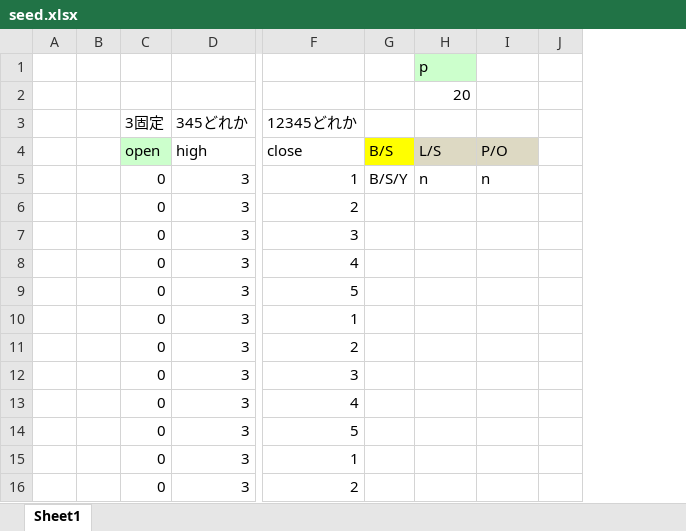
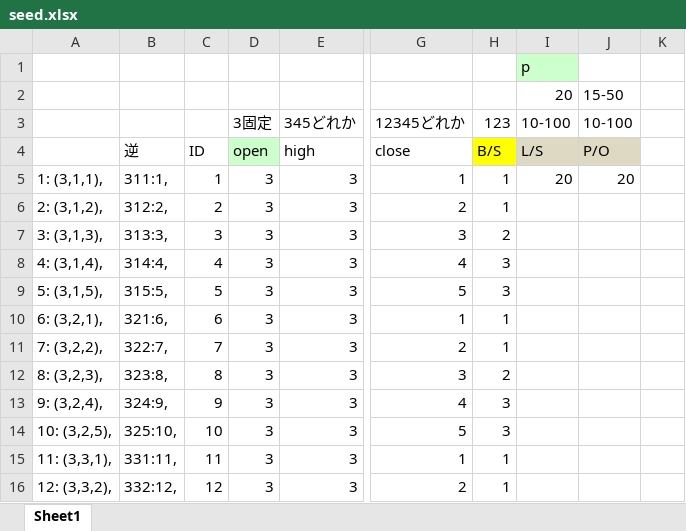
Before and after one commit to subc/histdata, an Excel workbook: niku/data/xls/seed.xlsx, sheet Sheet1, drawn as a sheet; only a part is shown, gaps mark what is left out; values as stored, in another font and other column widths than the file's, no borders; removed rows and columns are numbered as before the commit, all else as after; the diff names each change by its address in the sheet, - before the commit and + after, or states it on an @@ line.

```diff
--- a/niku/data/xls/seed.xlsx (sheet Sheet1)
+++ b/niku/data/xls/seed.xlsx (sheet Sheet1)
-column A, empty
-column B, empty
-column C (3固定), rows 4-16: open | 0 | 0 | 0 | 0 | 0 | 0 | 0 | 0 | 0 | 0 | 0 | 0
+column A, rows 5-16: 1: (3,1,1), | 2: (3,1,2), | 3: (3,1,3), | 4: (3,1,4), | 5: (3,1,5), | 6: (3,2,1), | 7: (3,2,2), | 8: (3,2,3), | 9: (3,2,4), | 10: (3,2,5), | 11: (3,3,1), | 12: (3,3,2),
+column B, rows 4-16: 逆 | 311:1, | 312:2, | 313:3, | 314:4, | 315:5, | 321:6, | 322:7, | 323:8, | 324:9, | 325:10, | 331:11, | 332:12,
+column C, rows 4-16: ID | 1 | 2 | 3 | 4 | 5 | 6 | 7 | 8 | 9 | 10 | 11 | 12
+column D (3固定), rows 4-16: open | 3 | 3 | 3 | 3 | 3 | 3 | 3 | 3 | 3 | 3 | 3 | 3
-column G, rows 4-5: B/S | B/S/Y
+column H (123), rows 4-16: B/S | 1 | 1 | 2 | 3 | 3 | 1 | 1 | 2 | 3 | 3 | 1 | 1
-J2 (10-100): (empty)
+J2 (10-100): 15-50
-I3: (empty)
+I3: 10-100
-J3: (empty)
+J3: 10-100
-I5 (10-100): n
+I5 (10-100): 20
-J5 (10-100): n
+J5 (10-100): 20
```
Also changed, not shown: 13 other files.
